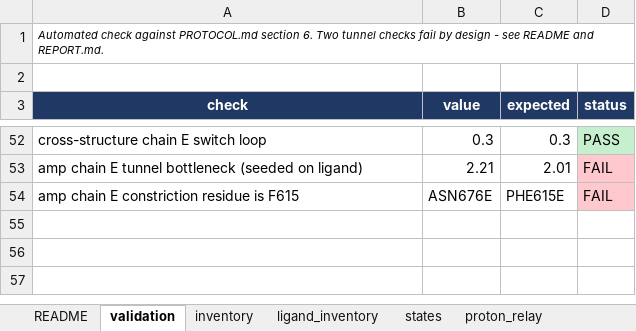
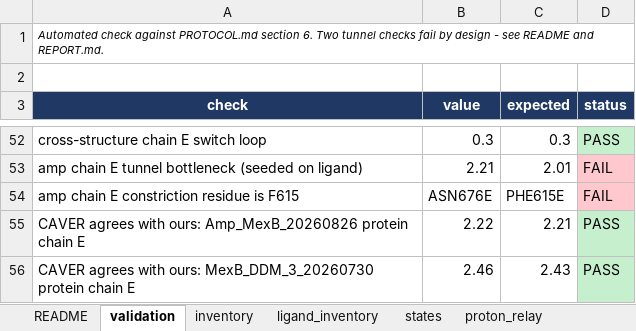
Before and after one commit to MexBBoy/MexB_Analysis, an Excel workbook: results/MexB_analysis_results.xlsx, sheet validation, drawn as a sheet; only a part is shown, gaps mark what is left out; values as stored, in another font and other column widths than the file's, no borders; the diff names each change by its address in the sheet, - before the commit and + after, or states it on an @@ line.

```diff
--- a/results/MexB_analysis_results.xlsx (sheet validation)
+++ b/results/MexB_analysis_results.xlsx (sheet validation)
+row 55: CAVER agrees with ours: Amp_MexB_20260826 protein chain E | 2.22 | 2.21 | PASS
+row 56: CAVER agrees with ours: MexB_DDM_3_20260730 protein chain E | 2.46 | 2.43 | PASS
```
Also changed, not shown: sheet README, 6 other files.
